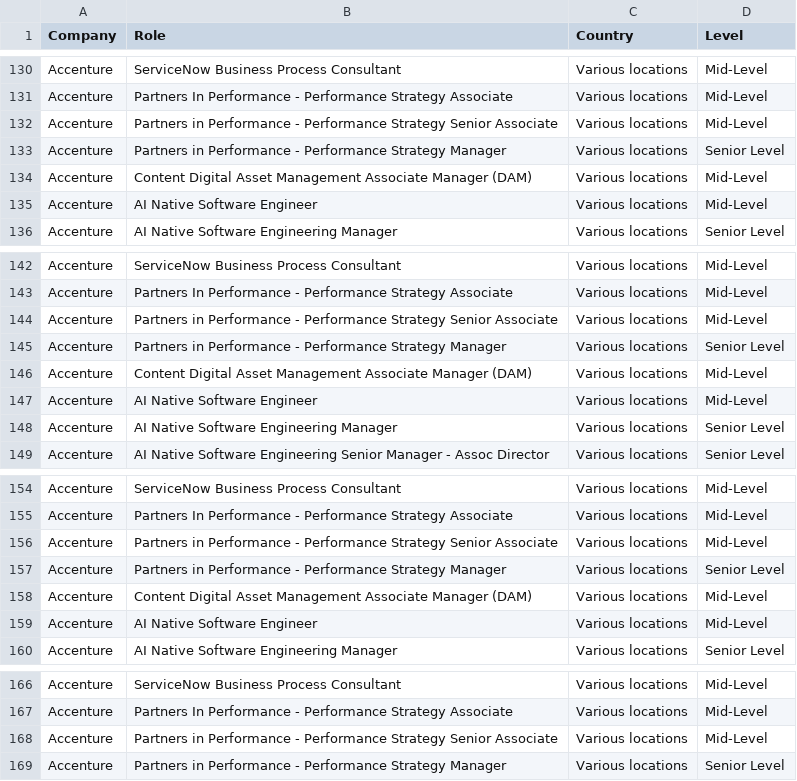
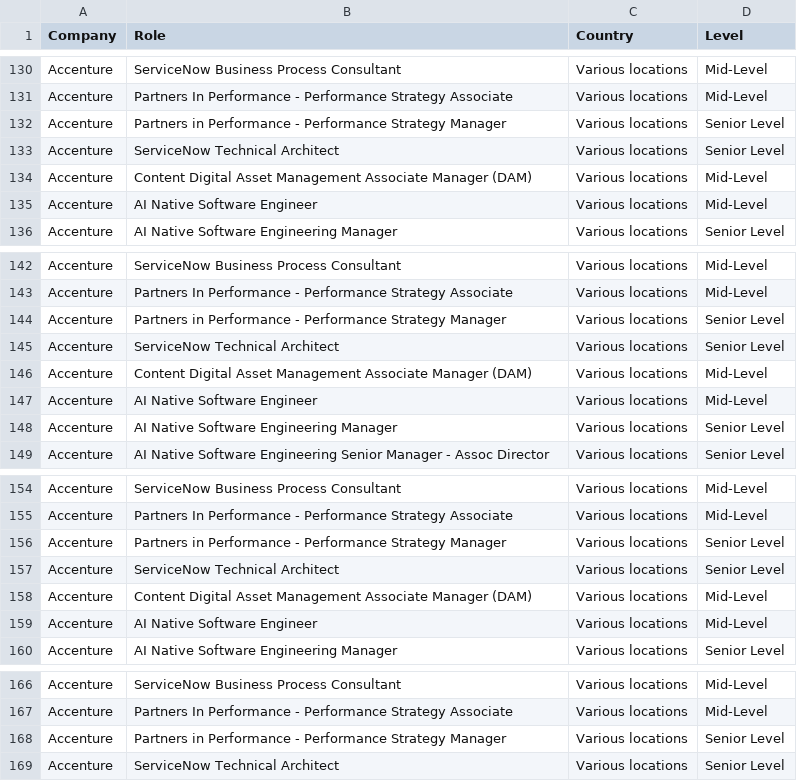
Before and after one commit to nefigarcia/outsourcing-analysis, a CSV file: jobs_postings.csv, drawn as a sheet; only a part is shown, gaps mark what is left out; removed rows and columns are numbered as before the commit, all else as after; the diff covers the shown part only; the diff names each change by its address in the sheet, - before the commit and + after, or states it on an @@ line.

```diff
--- a/jobs_postings.csv
+++ b/jobs_postings.csv
-row 132: Accenture | Partners in Performance - Performance Strategy Senior Associate | Various locations | Mid-Level
+row 133: Accenture | ServiceNow Technical Architect | Various locations | Senior Level
-row 144: Accenture | Partners in Performance - Performance Strategy Senior Associate | Various locations | Mid-Level
+row 145: Accenture | ServiceNow Technical Architect | Various locations | Senior Level
-row 156: Accenture | Partners in Performance - Performance Strategy Senior Associate | Various locations | Mid-Level
+row 157: Accenture | ServiceNow Technical Architect | Various locations | Senior Level
-row 168: Accenture | Partners in Performance - Performance Strategy Senior Associate | Various locations | Mid-Level
+row 169: Accenture | ServiceNow Technical Architect | Various locations | Senior Level
```
Also changed, not shown: 30 moved rows elsewhere in this file.
